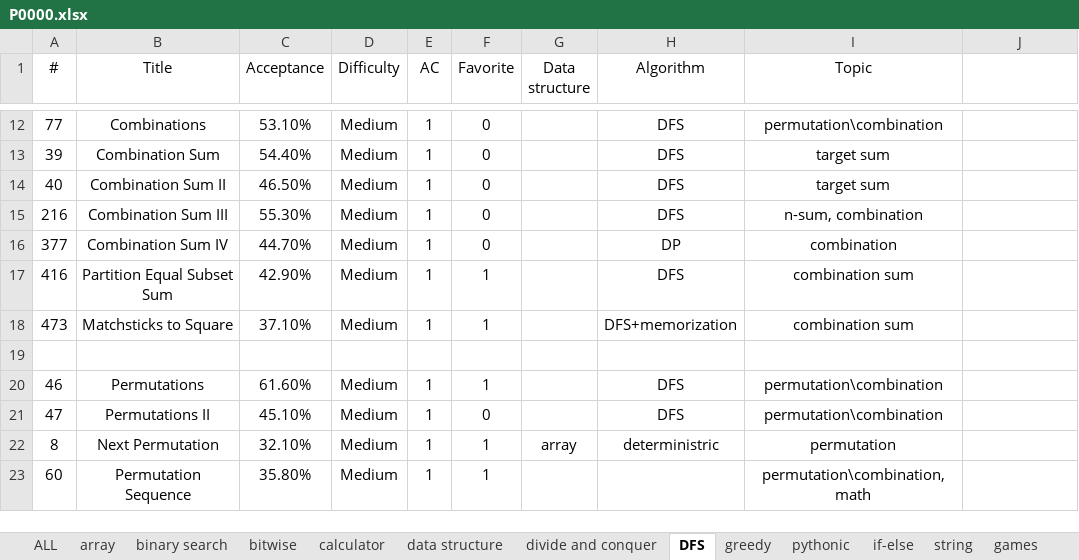
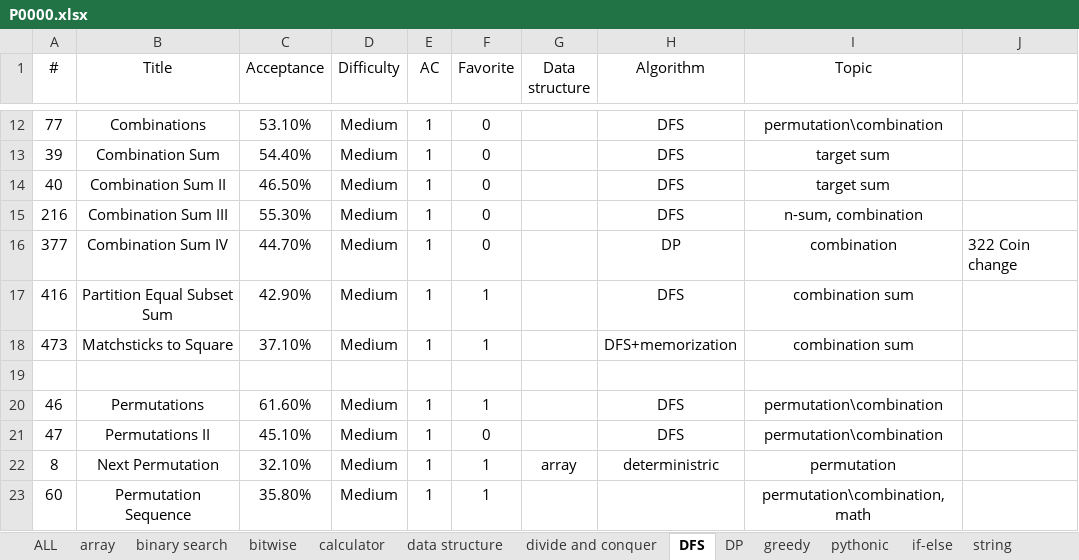
Before and after one commit to westgate458/LeetCode, an Excel workbook: P0000.xlsx, sheet DFS, drawn as a sheet; only a part is shown, gaps mark what is left out; values as stored, in another font and other column widths than the file's, no borders; the diff names each change by its address in the sheet, - before the commit and + after, or states it on an @@ line.

```diff
--- a/P0000.xlsx (sheet DFS)
+++ b/P0000.xlsx (sheet DFS)
-J16: (empty)
+J16: 322 Coin change
```
Also changed, not shown: sheet DP, sheet games, sheet Math, sheet tree, sheet 2D array, other sheet tabs.
